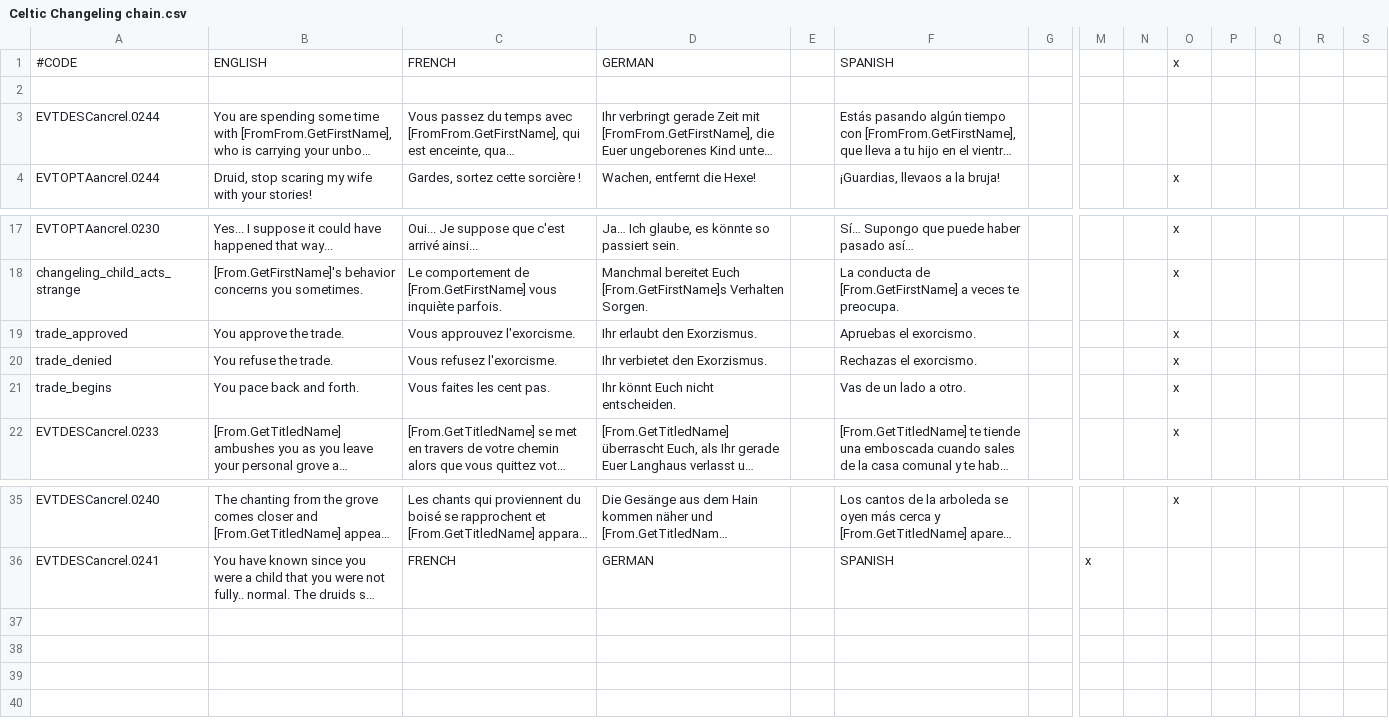
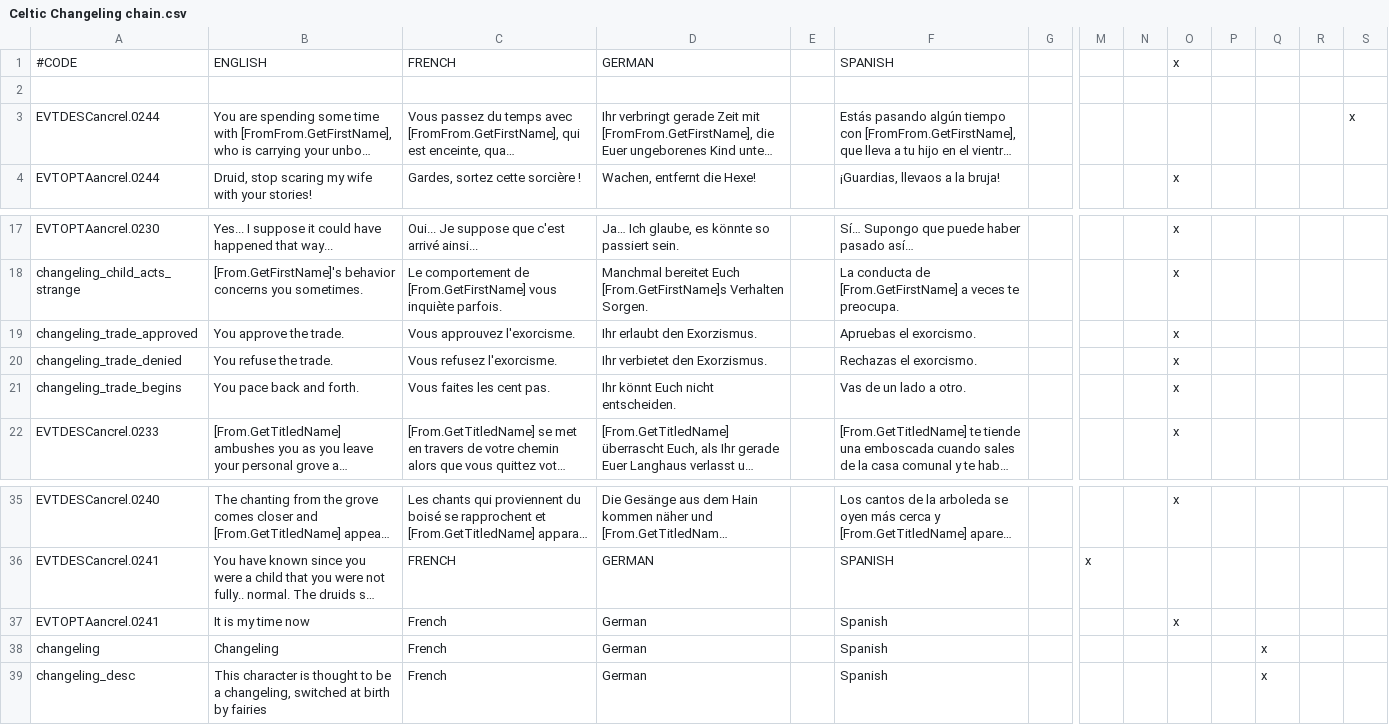
Before and after one commit to Superpat/ancientreligions, a CSV file: AncientReligions/localisation/Celtic Changeling chain.csv, drawn as a sheet; only a part is shown, gaps mark what is left out; long unchanged cells end in …; rows hold the shown columns only; the diff names each change by its address in the sheet, - before the commit and + after, or states it on an @@ line.

```diff
--- a/AncientReligions/localisation/Celtic Changeling chain.csv
+++ b/AncientReligions/localisation/Celtic Changeling chain.csv
-S3: (empty)
+S3: x
-A19: trade_approved
+A19: changeling_trade_approved
-A20: trade_denied
+A20: changeling_trade_denied
-A21: trade_begins
+A21: changeling_trade_begins
+row 37: EVTOPTAancrel.0241 | It is my time now | French | German |  | Spanish |  |  |  | x
+row 38: changeling | Changeling | French | German |  | Spanish |  |  |  |  |  | x
+row 39: changeling_desc | This character is thought to be a changeling, switched at birth by fairies | French | German |  | Spanish |  |  |  |  |  | x
```
Also changed, not shown: AncientReligions/localisation/Druidic_Caste_Events.csv, 4 other files.
